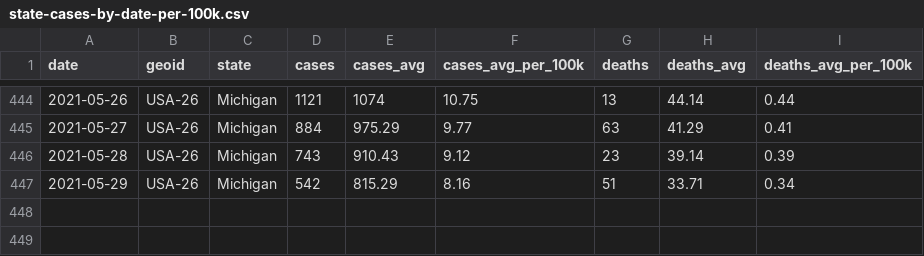
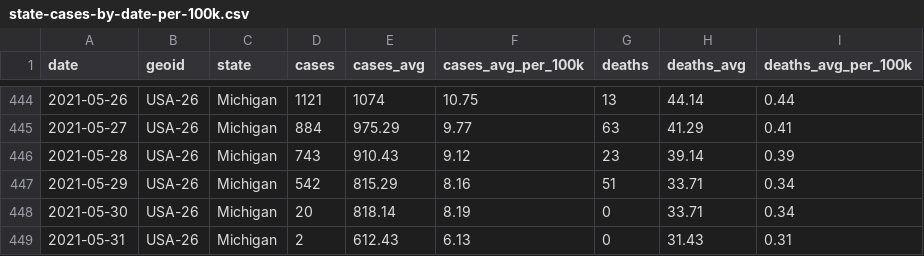
Before and after one commit to damaneice/covid-19, a CSV file: src/data/state-cases-by-date-per-100k.csv, drawn as a sheet; only a part is shown, gaps mark what is left out; the diff names each change by its address in the sheet, - before the commit and + after, or states it on an @@ line.

Commit message:
Update Covid case data 202106011631

```diff
--- a/src/data/state-cases-by-date-per-100k.csv
+++ b/src/data/state-cases-by-date-per-100k.csv
+row 448: 2021-05-30 | USA-26 | Michigan | 20 | 818.14 | 8.19 | 0 | 33.71 | 0.34
+row 449: 2021-05-31 | USA-26 | Michigan | 2 | 612.43 | 6.13 | 0 | 31.43 | 0.31
```
Also changed, not shown: src/data/state-cases-by-date.csv, 2 other files.
